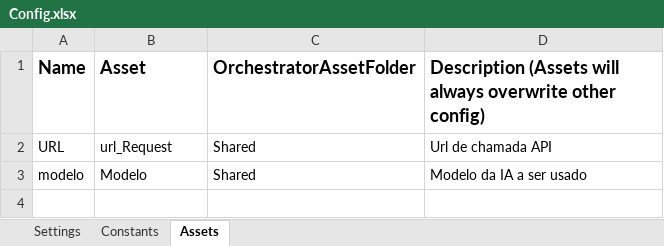
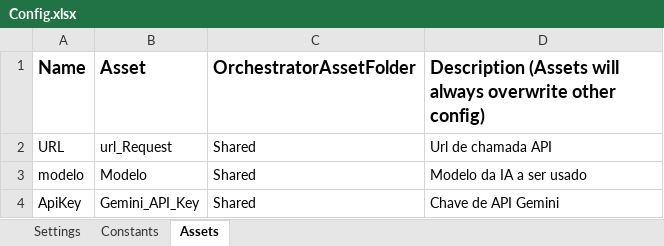
Before and after one commit to JBSilvaDev/ExtracaoFaturasImgComIA, an Excel workbook: Data/Config.xlsx, sheet Assets, drawn as a sheet; values as stored, in another font and other column widths than the file's, no borders; the diff names each change by its address in the sheet, - before the commit and + after, or states it on an @@ line.

Commit message:
Confugaração para salvar dados em excel

```diff
--- a/Data/Config.xlsx (sheet Assets)
+++ b/Data/Config.xlsx (sheet Assets)
+row 4: ApiKey | Gemini_API_Key | Shared | Chave de API Gemini
```
Also changed, not shown: sheet Settings, Data/Output/faturas.xlsx, 4 other files.
